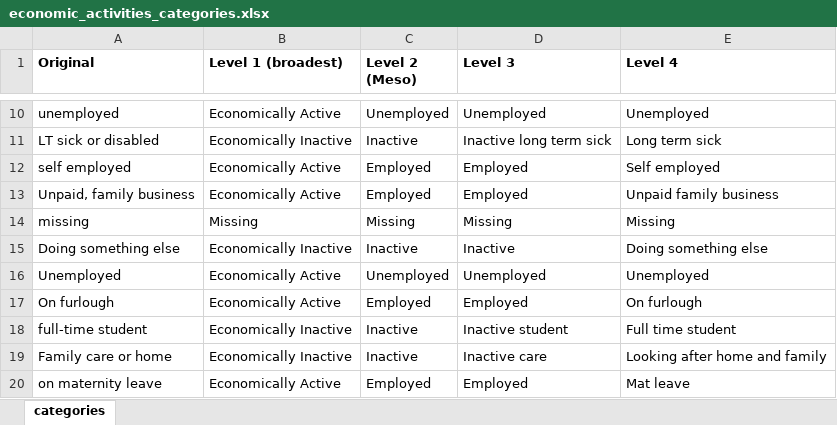
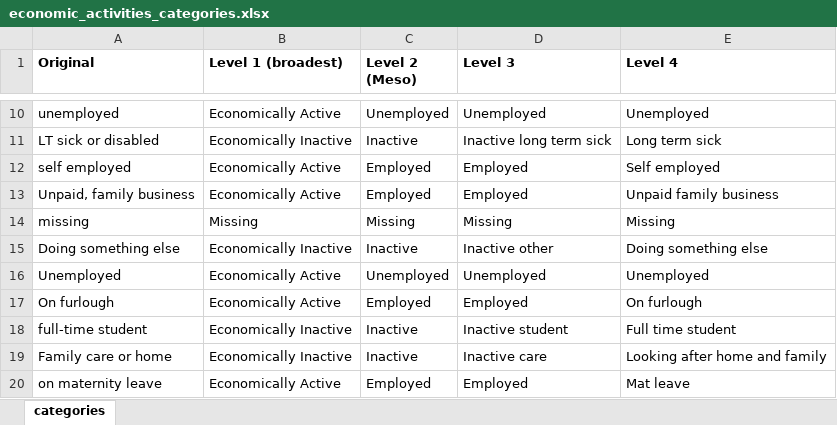
Before and after one commit to CatherineFoster/EconomicInactivity2, an Excel workbook: data/economic_activities_categories.xlsx, sheet categories, drawn as a sheet; only a part is shown, gaps mark what is left out; values as stored, in another font and other column widths than the file's, no borders; the diff names each change by its address in the sheet, - before the commit and + after, or states it on an @@ line.

```diff
--- a/data/economic_activities_categories.xlsx (sheet categories)
+++ b/data/economic_activities_categories.xlsx (sheet categories)
-D15 (Level 3): Inactive
+D15 (Level 3): Inactive other
```
Also changed, not shown: 25 other files.
